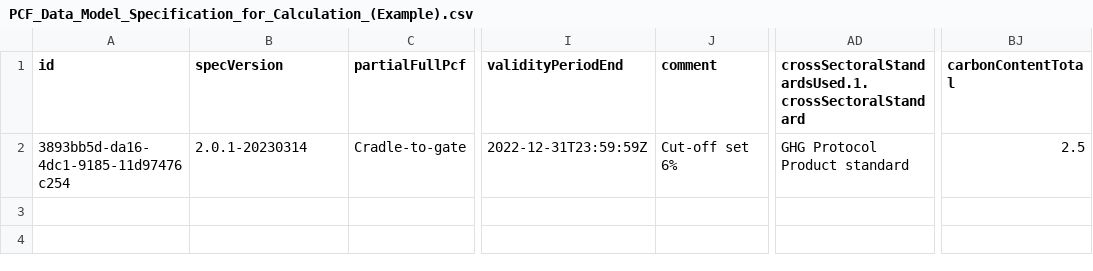
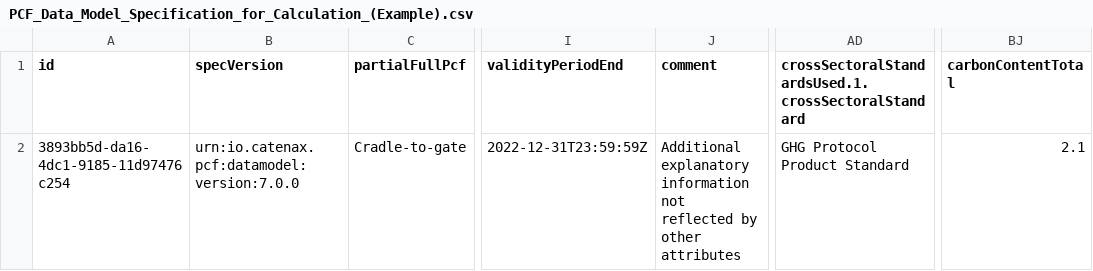
Before and after one commit to catenax-eV/catenax-ev.github.io, a CSV file: docs/standards/CX-0136-UseCasePCF/assets/PCF_Data_Model_Specification_for_Calculation_(Example).csv, drawn as a sheet; only a part is shown, gaps mark what is left out; the diff names each change by its address in the sheet, - before the commit and + after, or states it on an @@ line.

```diff
--- a/docs/standards/CX-0136-UseCasePCF/assets/PCF_Data_Model_Specification_for_Calculation_(Example).csv
+++ b/docs/standards/CX-0136-UseCasePCF/assets/PCF_Data_Model_Specification_for_Calculation_(Example).csv
-B2 (specVersion): 2.0.1-20230314
+B2 (specVersion): urn:io.catenax.pcf:datamodel:version:7.0.0
-J2 (comment): Cut-off set 6%
+J2 (comment): Additional explanatory information not reflected by other attributes
-AD2: GHG Protocol Product standard
+AD2: GHG Protocol Product Standard
-BJ2 (carbonContentTotal): 2.5
+BJ2 (carbonContentTotal): 2.1
```
Also changed, not shown: 33 other files.
